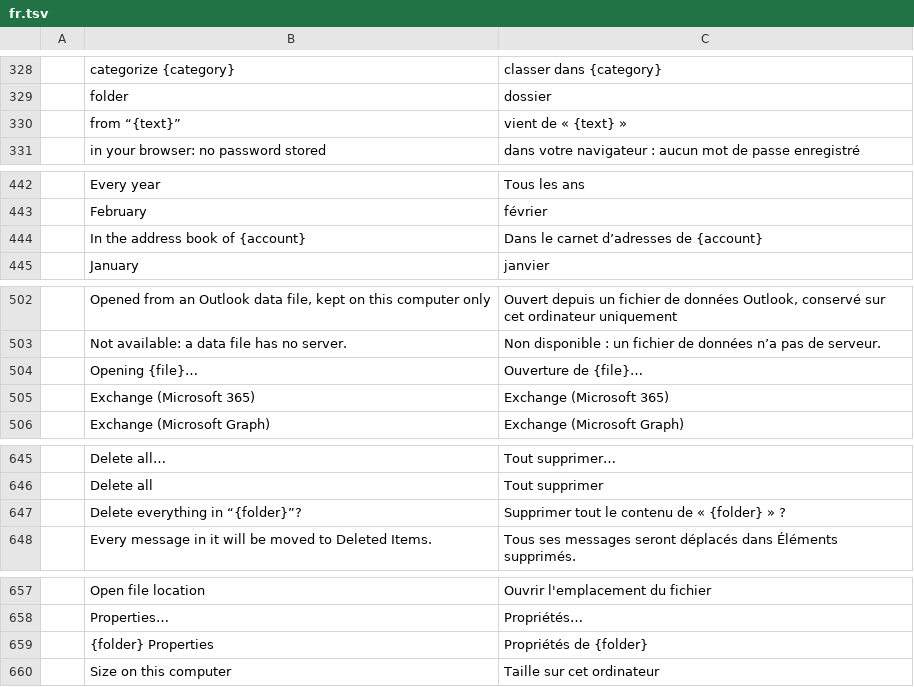
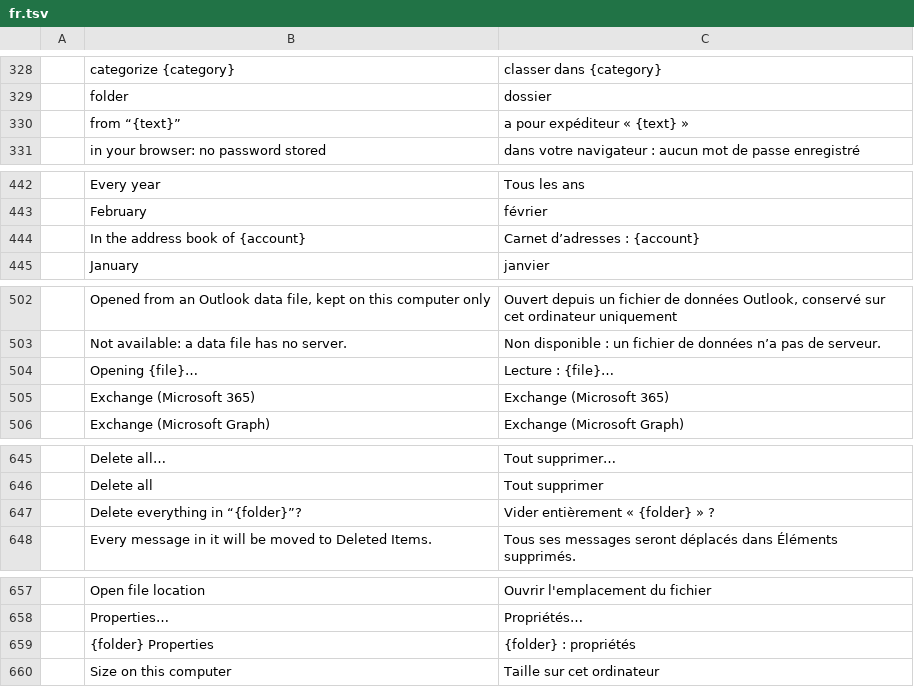
Before and after one commit to ZIDAN44/mailcraft, a TSV file: crates/ui-egui/src/i18n/fr.tsv, drawn as a sheet; only a part is shown, gaps mark what is left out; the diff covers the shown part only.

```diff
--- a/crates/ui-egui/src/i18n/fr.tsv
+++ b/crates/ui-egui/src/i18n/fr.tsv
@@ -329,3 +329,3 @@
 	folder	dossier
-	from “{text}”	vient de « {text} »
+	from “{text}”	a pour expéditeur « {text} »
 	in your browser: no password stored	dans votre navigateur : aucun mot de passe enregistré
@@ -443,3 +443,3 @@
 	February	février
-	In the address book of {account}	Dans le carnet d’adresses de {account}
+	In the address book of {account}	Carnet d’adresses : {account}
 	January	janvier
@@ -503,3 +503,3 @@
 	Not available: a data file has no server.	Non disponible : un fichier de données n’a pas de serveur.
-	Opening {file}…	Ouverture de {file}…
+	Opening {file}…	Lecture : {file}…
 	Exchange (Microsoft 365)	Exchange (Microsoft 365)
@@ -646,3 +646,3 @@
 	Delete all	Tout supprimer
-	Delete everything in “{folder}”?	Supprimer tout le contenu de « {folder} » ?
+	Delete everything in “{folder}”?	Vider entièrement « {folder} » ?
 	Every message in it will be moved to Deleted Items.	Tous ses messages seront déplacés dans Éléments supprimés.
@@ -658,3 +658,3 @@
 	Properties…	Propriétés…
-	{folder} Properties	Propriétés de {folder}
+	{folder} Properties	{folder} : propriétés
 	Size on this computer	Taille sur cet ordinateur
```
Also changed, not shown: 5 edited cells elsewhere in this file, 1 other file.
